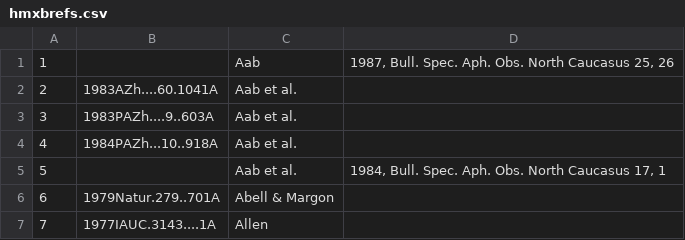
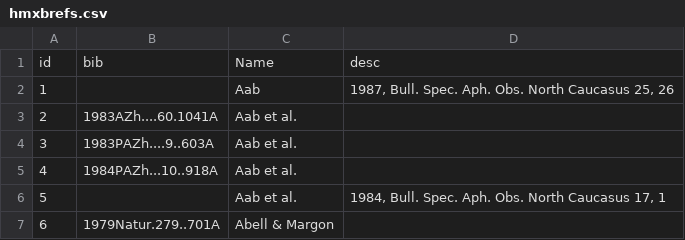
Before and after one commit to Tech-Meet-Solutions/ISRO_AstroSat_9th_InterIIT_Tech_Meet, a CSV file: ISRO Problem Resource Files/hmxbrefs.csv, drawn as a sheet; only a part is shown; the shorter side is filled out with more unchanged rows; the diff names each change by its address in the sheet, - before the commit and + after, or states it on an @@ line.

```diff
--- a/ISRO Problem Resource Files/hmxbrefs.csv
+++ b/ISRO Problem Resource Files/hmxbrefs.csv
+row 1: id | bib | Name | desc
```
Also changed, not shown: ISRO Problem Resource Files/lmxbrefs.csv, backend/data/hmxbrefs.csv, 9 other files.
